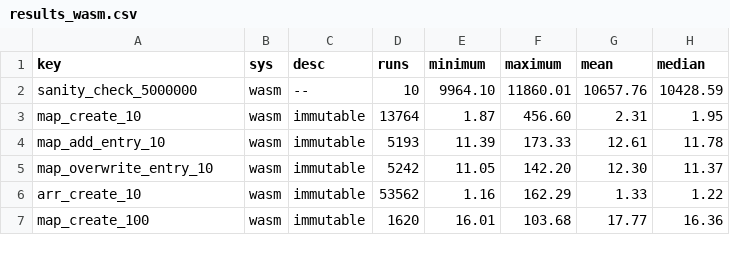
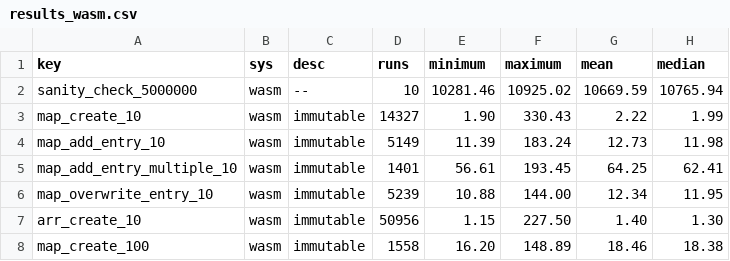
Before and after one commit to theSherwood/differential_dataflow, a CSV file: benchmark/results_wasm.csv, drawn as a sheet; only a part is shown; the diff covers the shown part only.

```diff
--- a/benchmark/results_wasm.csv
+++ b/benchmark/results_wasm.csv
@@ -1,7 +1,8 @@
 "key","sys","desc","runs","minimum","maximum","mean","median"
-"sanity_check_5000000","wasm","--",10,9964.10,11860.01,10657.76,10428.59
-"map_create_10","wasm","immutable",13764,1.87,456.60,2.31,1.95
-"map_add_entry_10","wasm","immutable",5193,11.39,173.33,12.61,11.78
-"map_overwrite_entry_10","wasm","immutable",5242,11.05,142.20,12.30,11.37
-"arr_create_10","wasm","immutable",53562,1.16,162.29,1.33,1.22
-"map_create_100","wasm","immutable",1620,16.01,103.68,17.77,16.36
+"sanity_check_5000000","wasm","--",10,10281.46,10925.02,10669.59,10765.94
+"map_create_10","wasm","immutable",14327,1.90,330.43,2.22,1.99
+"map_add_entry_10","wasm","immutable",5149,11.39,183.24,12.73,11.98
+"map_add_entry_multiple_10","wasm","immutable",1401,56.61,193.45,64.25,62.41
+"map_overwrite_entry_10","wasm","immutable",5239,10.88,144.00,12.34,11.95
+"arr_create_10","wasm","immutable",50956,1.15,227.50,1.40,1.30
+"map_create_100","wasm","immutable",1558,16.20,148.89,18.46,18.38
```
Also changed, not shown: 2 added rows and 35 edited cells elsewhere in this file, benchmark/results_js.csv, benchmark/results_native.csv, 3 other files.
